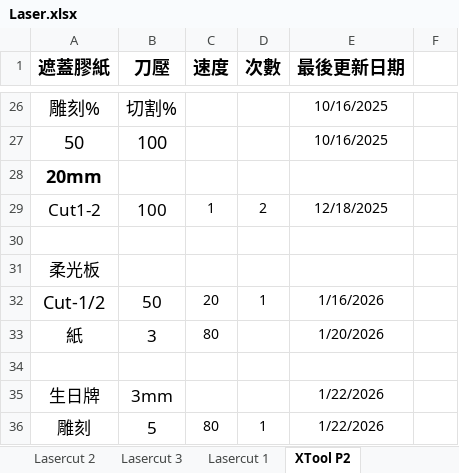
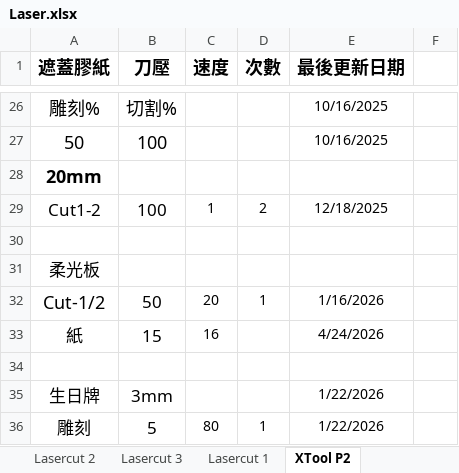
Before and after one commit to zionlasercut/cutdata, an Excel workbook: Laser.xlsx, sheet XTool P2, drawn as a sheet; only a part is shown, gaps mark what is left out; values as stored, in another font and other column widths than the file's, no borders; charts and pictures not drawn; the diff names each change by its address in the sheet, - before the commit and + after, or states it on an @@ line.

Commit message:
Update Laser.xlsx from Google Sheets @ 2026-04-23T16:18:30.132Z

```diff
--- a/Laser.xlsx (sheet XTool P2)
+++ b/Laser.xlsx (sheet XTool P2)
-B33 (刀壓): 3
+B33 (刀壓): 15
-C33 (速度): 80
+C33 (速度): 16
-E33 (最後更新日期): 1/20/2026
+E33 (最後更新日期): 4/24/2026
```
